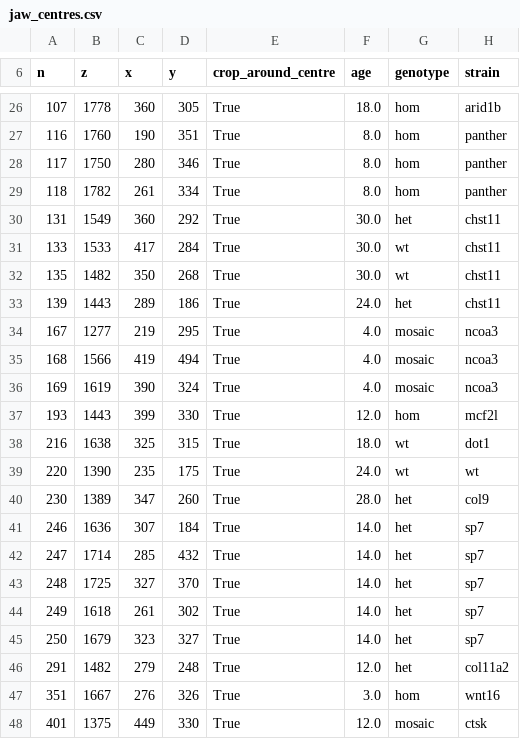
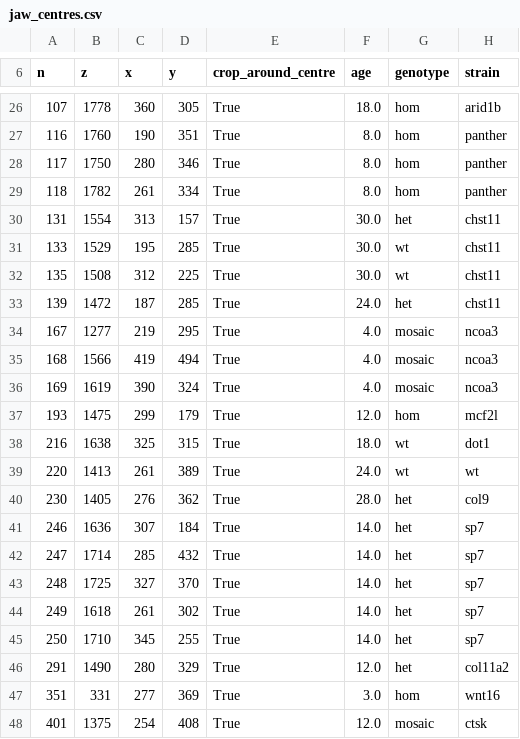
Before and after one commit to JGIBristol/zebrafish_jaw_segmentation, a CSV file: data/jaw_centres.csv, drawn as a sheet; only a part is shown, gaps mark what is left out; the diff covers the shown part only.

```diff
--- a/data/jaw_centres.csv
+++ b/data/jaw_centres.csv
@@ -29,6 +29,6 @@ n,z,x,y,crop_around_centre,age,genotype,strain
 118,1782,261,334,True,8.0,hom,panther
-131,1549,360,292,True,30.0,het,chst11
-133,1533,417,284,True,30.0,wt,chst11
-135,1482,350,268,True,30.0,wt,chst11
-139,1443,289,186,True,24.0,het,chst11
+131,1554,313,157,True,30.0,het,chst11
+133,1529,195,285,True,30.0,wt,chst11
+135,1508,312,225,True,30.0,wt,chst11
+139,1472,187,285,True,24.0,het,chst11
 167,1277,219,295,True,4.0,mosaic,ncoa3
@@ -36,6 +36,6 @@ n,z,x,y,crop_around_centre,age,genotype,strain
 169,1619,390,324,True,4.0,mosaic,ncoa3
-193,1443,399,330,True,12.0,hom,mcf2l
+193,1475,299,179,True,12.0,hom,mcf2l
 216,1638,325,315,True,18.0,wt,dot1
-220,1390,235,175,True,24.0,wt,wt
-230,1389,347,260,True,28.0,het,col9
+220,1413,261,389,True,24.0,wt,wt
+230,1405,276,362,True,28.0,het,col9
 246,1636,307,184,True,14.0,het,sp7
@@ -44,5 +44,5 @@ n,z,x,y,crop_around_centre,age,genotype,strain
 249,1618,261,302,True,14.0,het,sp7
-250,1679,323,327,True,14.0,het,sp7
-291,1482,279,248,True,12.0,het,col11a2
-351,1667,276,326,True,3.0,hom,wnt16
-401,1375,449,330,True,12.0,mosaic,ctsk
+250,1710,345,255,True,14.0,het,sp7
+291,1490,280,329,True,12.0,het,col11a2
+351,331,277,369,True,3.0,hom,wnt16
+401,1375,254,408,True,12.0,mosaic,ctsk
```
Also changed, not shown: 11 edited cells elsewhere in this file, 7 other files.
